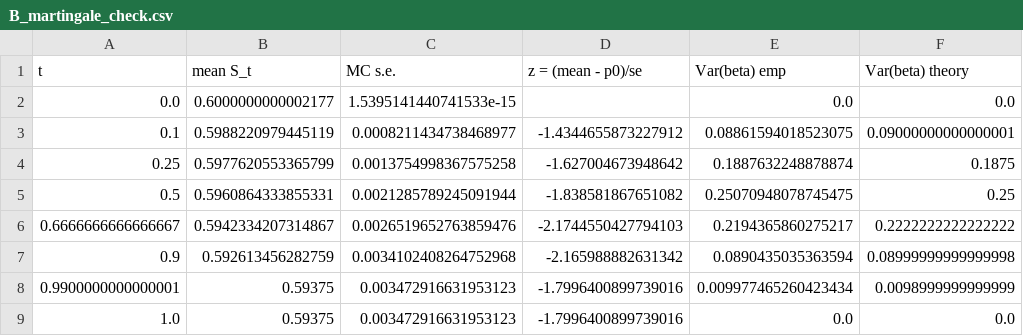
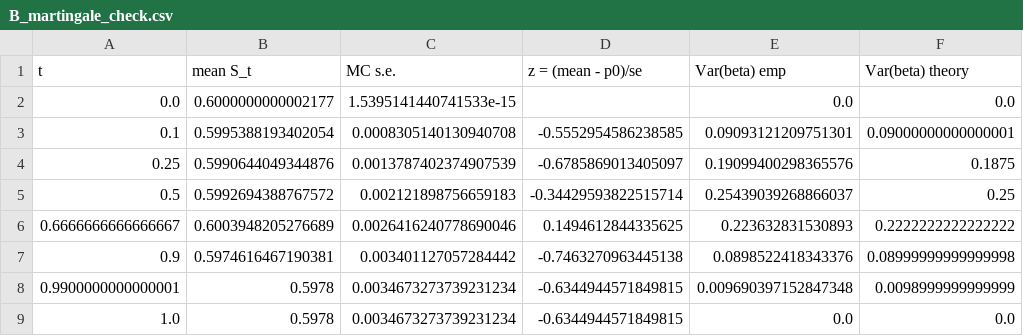
Before and after one commit to sanikakinare/prediction-market-derivatives, a CSV file: results/B_martingale_check.csv, drawn as a sheet.

```diff
--- a/results/B_martingale_check.csv
+++ b/results/B_martingale_check.csv
@@ -2,8 +2,8 @@ t,mean S_t,MC s.e.,z = (mean - p0)/se,Var(beta) emp,Var(beta) theory
 0.0,0.6000000000002177,1.5395141440741533e-15,,0.0,0.0
-0.1,0.5988220979445119,0.0008211434738468977,-1.4344655873227912,0.08861594018523075,0.09000000000000001
-0.25,0.5977620553365799,0.0013754998367575258,-1.627004673948642,0.1887632248878874,0.1875
-0.5,0.5960864333855331,0.0021285789245091944,-1.838581867651082,0.25070948078745475,0.25
-0.6666666666666667,0.5942334207314867,0.0026519652763859476,-2.1744550427794103,0.2194365860275217,0.2222222222222222
-0.9,0.592613456282759,0.0034102408264752968,-2.165988882631342,0.0890435035363594,0.08999999999999998
-0.9900000000000001,0.59375,0.003472916631953123,-1.7996400899739016,0.009977465260423434,0.0098999999999999
-1.0,0.59375,0.003472916631953123,-1.7996400899739016,0.0,0.0
+0.1,0.5995388193402054,0.0008305140130940708,-0.5552954586238585,0.09093121209751301,0.09000000000000001
+0.25,0.5990644049344876,0.0013787402374907539,-0.6785869013405097,0.19099400298365576,0.1875
+0.5,0.5992694388767572,0.002121898756659183,-0.34429593822515714,0.25439039268866037,0.25
+0.6666666666666667,0.6003948205276689,0.0026416240778690046,0.1494612844335625,0.223632831530893,0.2222222222222222
+0.9,0.5974616467190381,0.003401127057284442,-0.7463270963445138,0.0898522418343376,0.08999999999999998
+0.9900000000000001,0.5978,0.0034673273739231234,-0.6344944571849815,0.009690397152847348,0.0098999999999999
+1.0,0.5978,0.0034673273739231234,-0.6344944571849815,0.0,0.0
```
Also changed, not shown: 14 other files.
